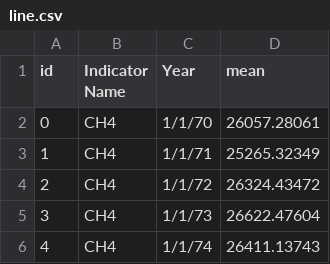
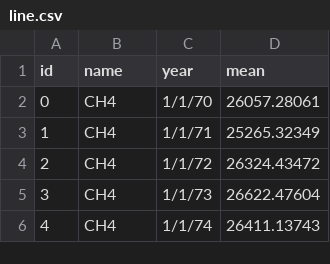
Before and after one commit to kathiavf16/ms_final, a CSV file: data/line.csv, drawn as a sheet; only a part is shown.

Commit message:
layout progress

```diff
--- a/data/line.csv
+++ b/data/line.csv
@@ -1,2 +1,2 @@
-id,Indicator Name,Year,mean
+id,name,year,mean
 0,CH4,1/1/70,26057.28061
```
